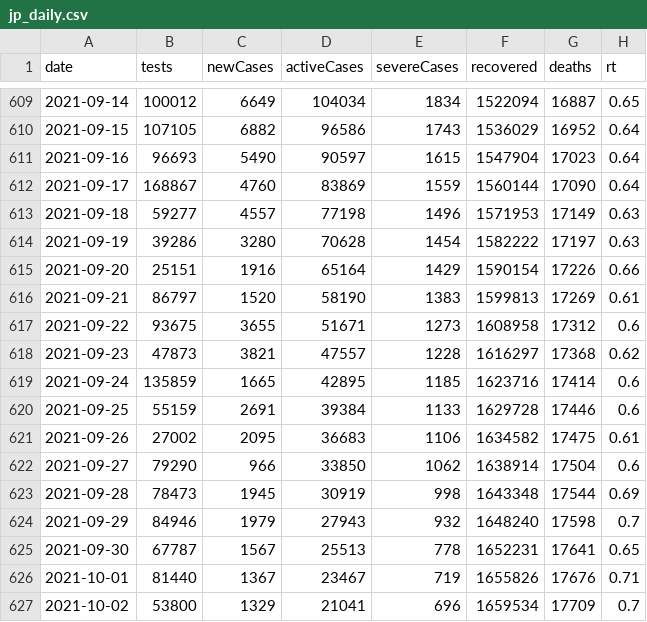
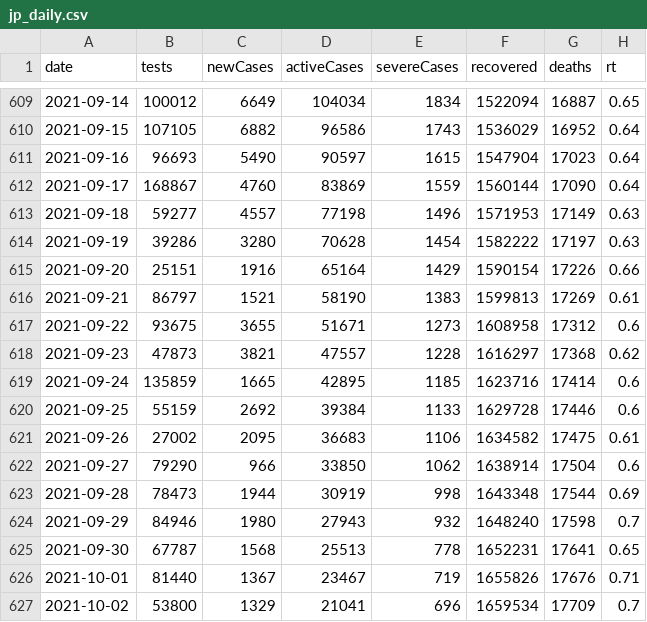
Before and after one commit to kj-9/covid19jp, a CSV file: data-raw/dist/jp_daily.csv, drawn as a sheet; only a part is shown, gaps mark what is left out; the diff covers the shown part only.

```diff
--- a/data-raw/dist/jp_daily.csv
+++ b/data-raw/dist/jp_daily.csv
@@ -615,3 +615,3 @@ date,tests,newCases,activeCases,severeCases,recovered,deaths,rt
 2021-09-20,25151,1916,65164,1429,1590154,17226,0.66
-2021-09-21,86797,1520,58190,1383,1599813,17269,0.61
+2021-09-21,86797,1521,58190,1383,1599813,17269,0.61
 2021-09-22,93675,3655,51671,1273,1608958,17312,0.6
@@ -619,8 +619,8 @@ date,tests,newCases,activeCases,severeCases,recovered,deaths,rt
 2021-09-24,135859,1665,42895,1185,1623716,17414,0.6
-2021-09-25,55159,2691,39384,1133,1629728,17446,0.6
+2021-09-25,55159,2692,39384,1133,1629728,17446,0.6
 2021-09-26,27002,2095,36683,1106,1634582,17475,0.61
 2021-09-27,79290,966,33850,1062,1638914,17504,0.6
-2021-09-28,78473,1945,30919,998,1643348,17544,0.69
-2021-09-29,84946,1979,27943,932,1648240,17598,0.7
-2021-09-30,67787,1567,25513,778,1652231,17641,0.65
+2021-09-28,78473,1944,30919,998,1643348,17544,0.69
+2021-09-29,84946,1980,27943,932,1648240,17598,0.7
+2021-09-30,67787,1568,25513,778,1652231,17641,0.65
 2021-10-01,81440,1367,23467,719,1655826,17676,0.71
```
Also changed, not shown: 1 added row and 19 edited cells elsewhere in this file, 8 other files.
